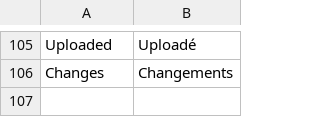
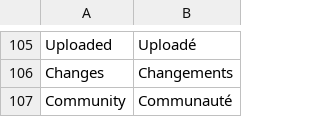
Before and after one commit to midasplatform/Midas, a CSV file: translation/fr-main.csv, drawn as a sheet; only a part is shown, gaps mark what is left out.

Commit message:
ENH: community page

```diff
--- a/translation/fr-main.csv
+++ b/translation/fr-main.csv
@@ -106 +106,2 @@ Uploaded;Uploadé
 Changes;Changements
+Community;Communauté
```
Also changed, not shown: 2 other files.
